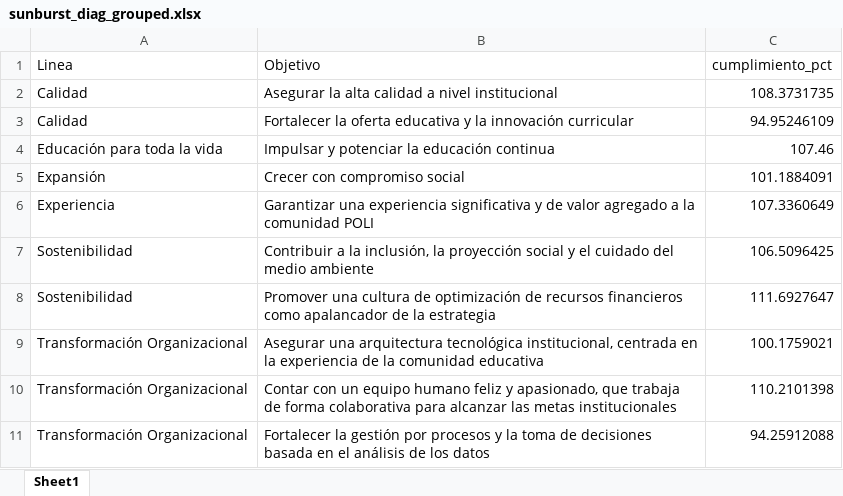
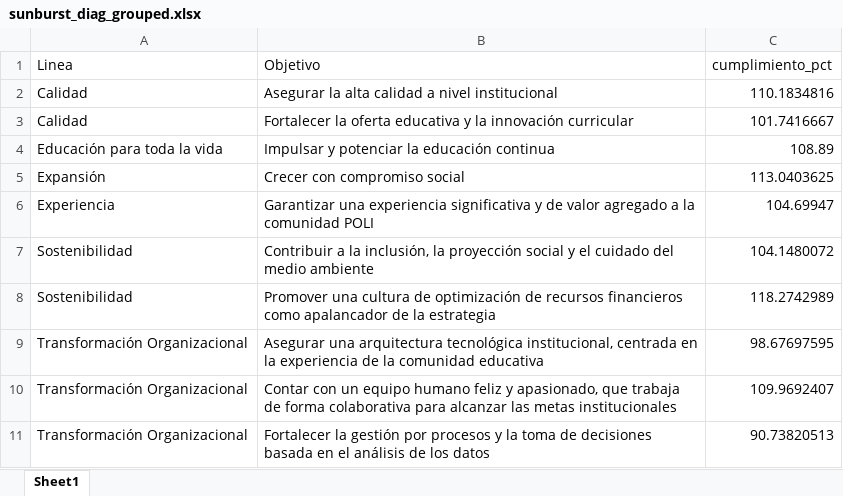
Before and after one commit to Ximena5745/Sistema_Indicadores_Poli, an Excel workbook: artifacts/sunburst_diag_grouped.xlsx, sheet Sheet1, drawn as a sheet; values as stored, in another font and other column widths than the file's, no borders; the diff names each change by its address in the sheet, - before the commit and + after, or states it on an @@ line.

```diff
--- a/artifacts/sunburst_diag_grouped.xlsx (sheet Sheet1)
+++ b/artifacts/sunburst_diag_grouped.xlsx (sheet Sheet1)
-C2 (cumplimiento_pct): 108.3731735
+C2 (cumplimiento_pct): 110.1834816
-C3 (cumplimiento_pct): 94.95246109
+C3 (cumplimiento_pct): 101.7416667
-C4 (cumplimiento_pct): 107.46
+C4 (cumplimiento_pct): 108.89
-C5 (cumplimiento_pct): 101.1884091
+C5 (cumplimiento_pct): 113.0403625
-C6 (cumplimiento_pct): 107.3360649
+C6 (cumplimiento_pct): 104.69947
-C7 (cumplimiento_pct): 106.5096425
+C7 (cumplimiento_pct): 104.1480072
-C8 (cumplimiento_pct): 111.6927647
+C8 (cumplimiento_pct): 118.2742989
-C9 (cumplimiento_pct): 100.1759021
+C9 (cumplimiento_pct): 98.67697595
-C10 (cumplimiento_pct): 110.2101398
+C10 (cumplimiento_pct): 109.9692407
-C11 (cumplimiento_pct): 94.25912088
+C11 (cumplimiento_pct): 90.73820513
```
Also changed, not shown: artifacts/consolidado_columnas_originales.xlsx, artifacts/consolidado_valores_unicos_mapeo.xlsx, 3 other files.
